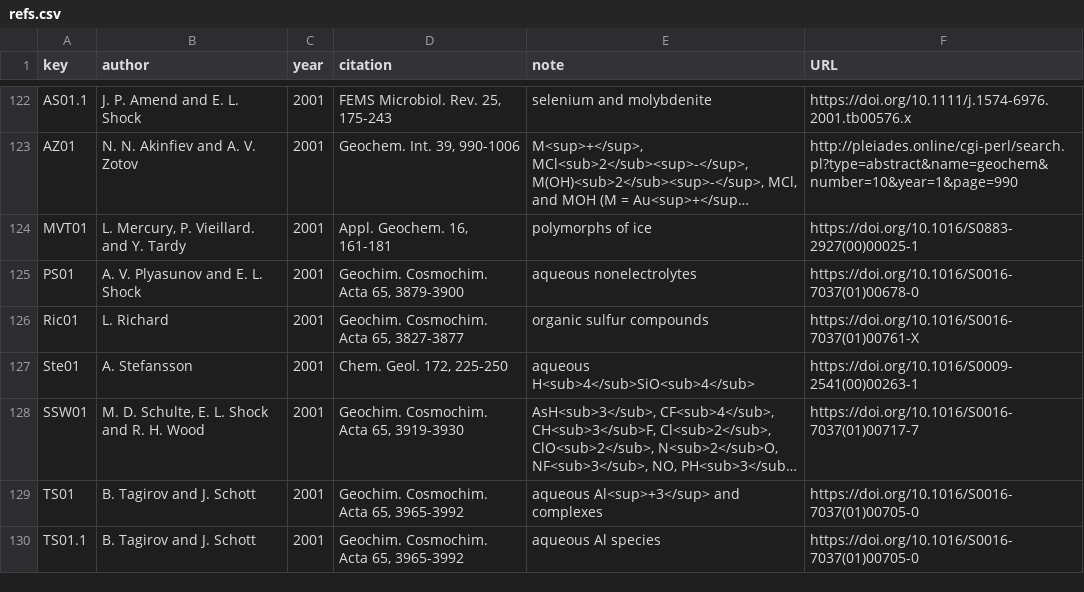
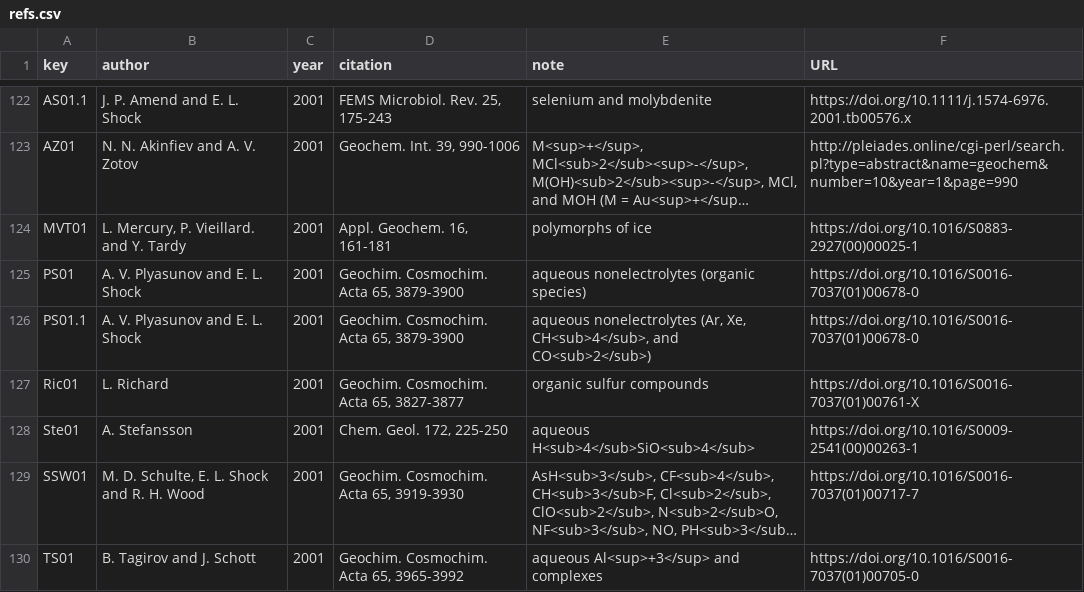
Before and after one commit to jedick/CHNOSZ, a CSV file: inst/extdata/OBIGT/refs.csv, drawn as a sheet; only a part is shown, gaps mark what is left out; the shorter side is filled out with more unchanged rows; long unchanged cells end in …; the diff names each change by its address in the sheet, - before the commit and + after, or states it on an @@ line.

Commit message:
Add disclaimer about classification of CH4 (methane) to OBIGT.Rmd
git-svn-id: svn://scm.r-forge.r-project.org/svnroot/chnosz/pkg/CHNOSZ@717 edb9625f-4e0d-4859-8d74-9fd3b1da38cb

```diff
--- a/inst/extdata/OBIGT/refs.csv
+++ b/inst/extdata/OBIGT/refs.csv
-E125 (note): aqueous nonelectrolytes
+E125 (note): aqueous nonelectrolytes (organic species)
+row 126: PS01.1 | A. V. Plyasunov and E. L. Shock | 2001 | Geochim. Cosmochim. Acta 65, 3879-3900 | aqueous nonelectrolytes (Ar, Xe, CH<sub>4</sub>, and CO<sub>2</sub>) | https://doi.org/10.1016/S0016-7037(01)00678-0
```
Also changed, not shown: inst/extdata/OBIGT/inorganic_aq.csv, 5 other files.
